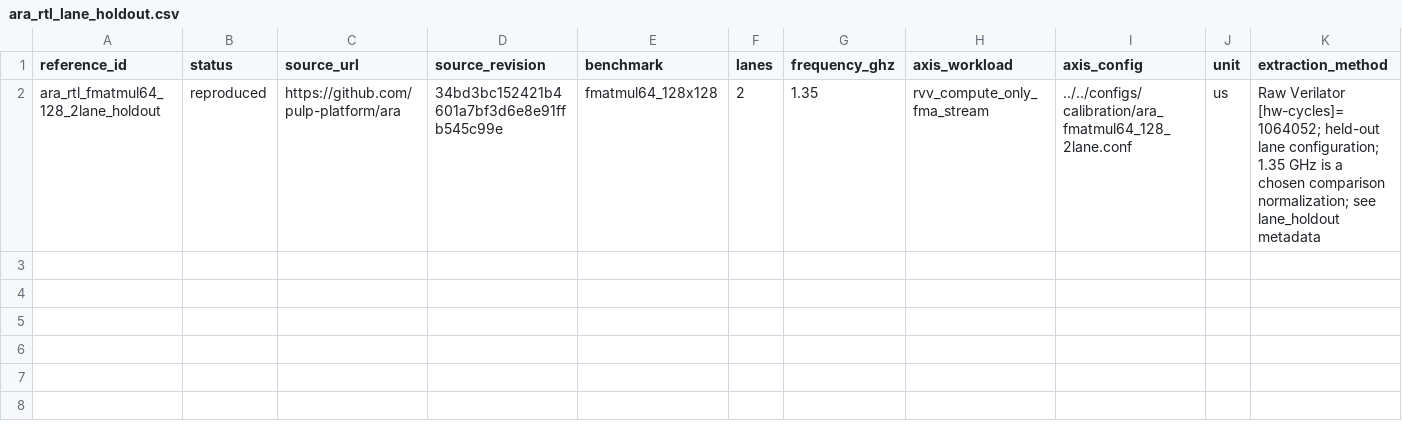
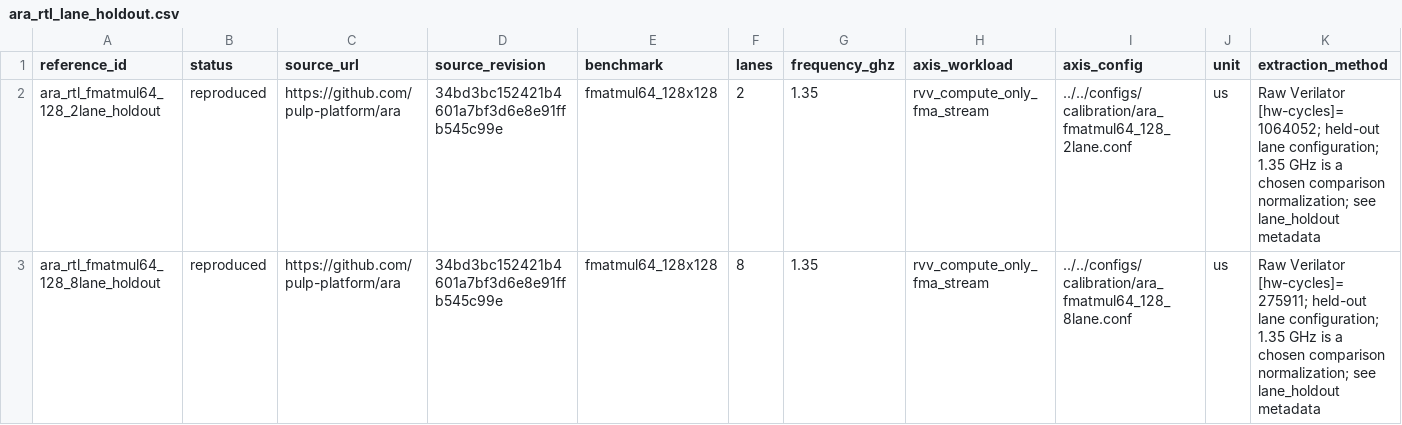
Before and after one commit to pakjoseph/axissim, a CSV file: reference_data/ara/ara_rtl_lane_holdout.csv, drawn as a sheet; only a part is shown; rows hold the shown columns only; the diff names each change by its address in the sheet, - before the commit and + after, or states it on an @@ line.

Commit message:
Add held-out Ara 8-lane RTL result

```diff
--- a/reference_data/ara/ara_rtl_lane_holdout.csv
+++ b/reference_data/ara/ara_rtl_lane_holdout.csv
+row 3: ara_rtl_fmatmul64_128_8lane_holdout | reproduced | https://github.com/pulp-platform/ara | 34bd3bc152421b4601a7bf3d6e8e91ffb545c99e | fmatmul64_128x128 | 8 | 1.35 | rvv_compute_only_fma_stream | ../../configs/calibration/ara_fmatmul64_128_8lane.conf | us | Raw Verilator [hw-cycles]=275911; held-out lane configuration; 1.35 GHz is a chosen comparison normalization; see lane_holdout metadata
```
Also changed, not shown: 4 other files.
